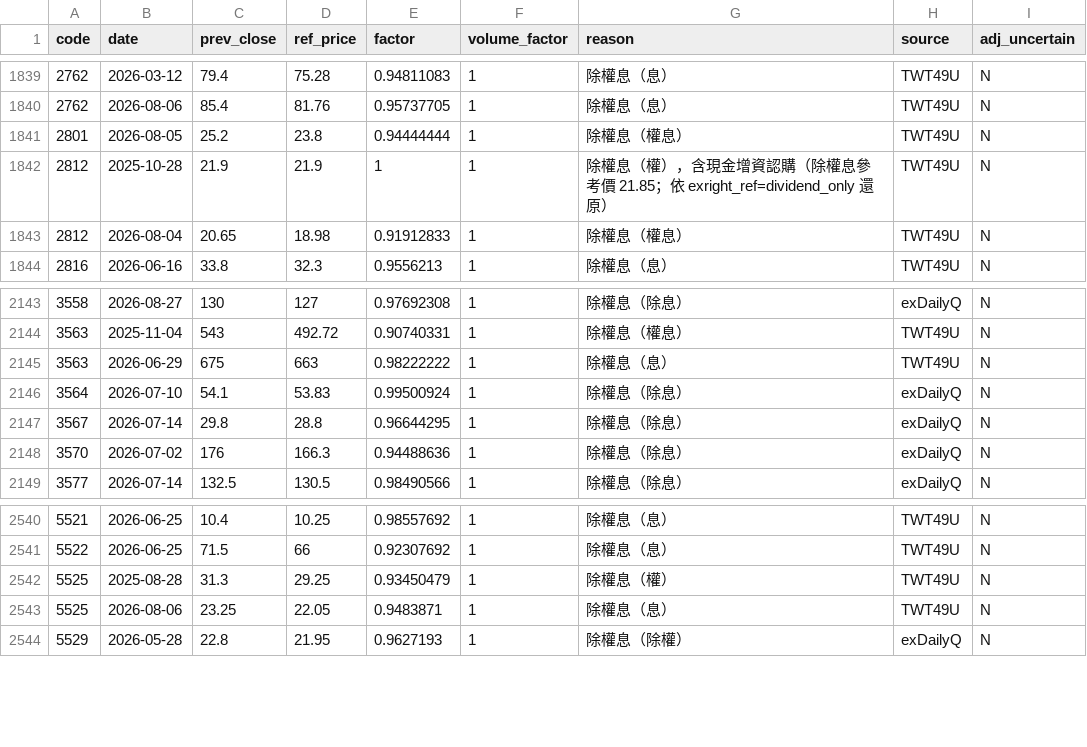
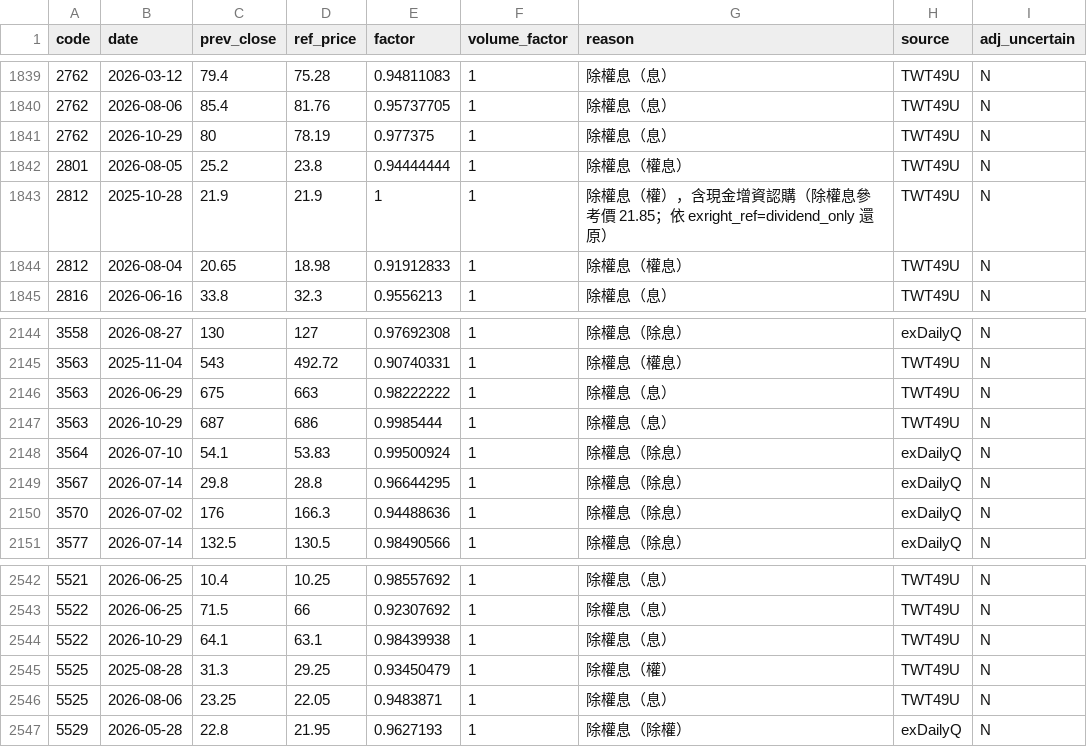
Before and after one commit to u6x06a/-tw-watchlist-data, a CSV file: data/adj_factors.csv, drawn as a sheet; only a part is shown, gaps mark what is left out; the diff names each change by its address in the sheet, - before the commit and + after, or states it on an @@ line.

```diff
--- a/data/adj_factors.csv
+++ b/data/adj_factors.csv
+row 1841: 2762 | 2026-10-29 | 80 | 78.19 | 0.977375 | 1 | 除權息（息） | TWT49U | N
+row 2147: 3563 | 2026-10-29 | 687 | 686 | 0.9985444 | 1 | 除權息（息） | TWT49U | N
+row 2544: 5522 | 2026-10-29 | 64.1 | 63.1 | 0.98439938 | 1 | 除權息（息） | TWT49U | N
```
Also changed, not shown: data/prices_adj.csv, 13 other files.
